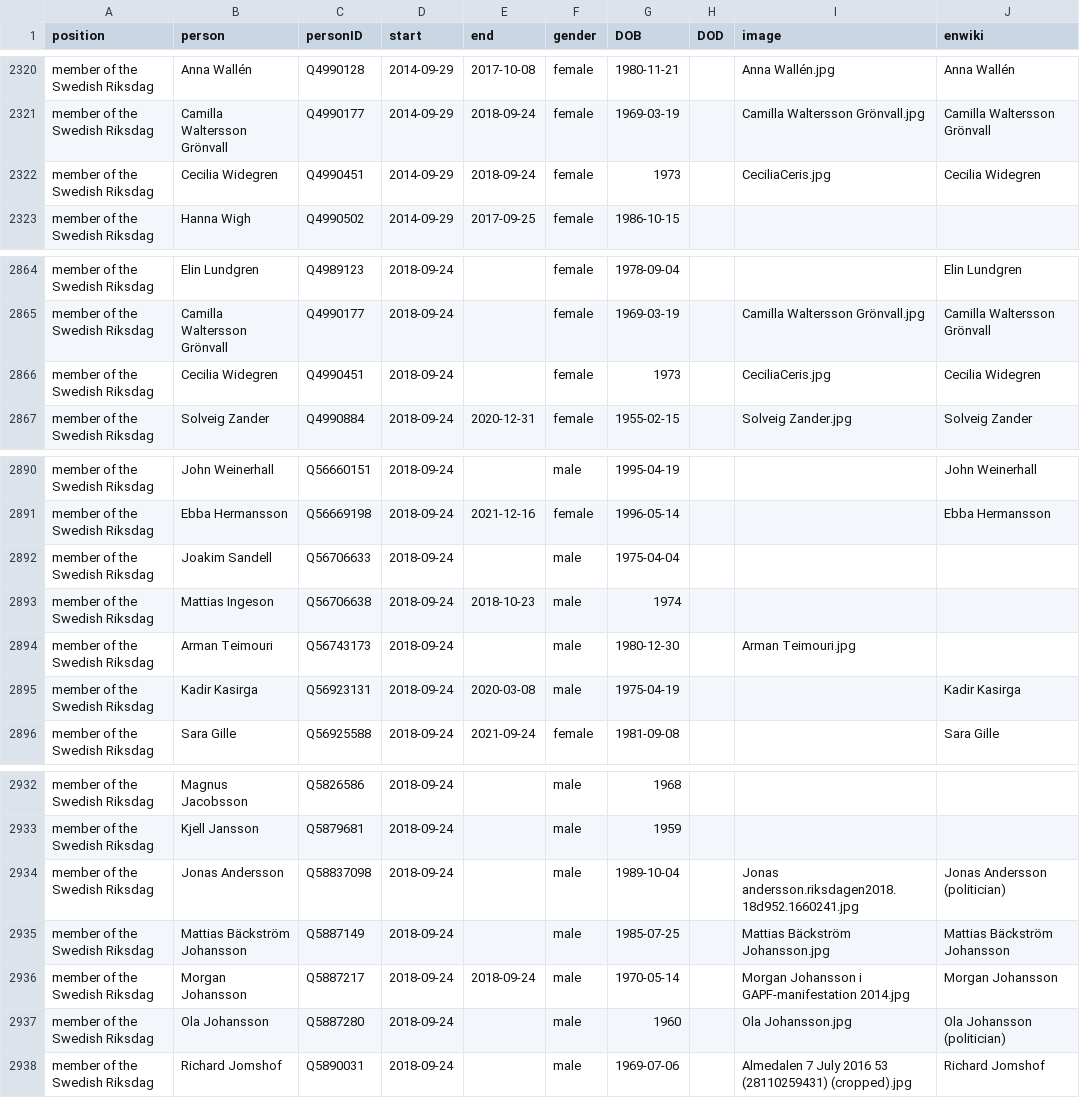
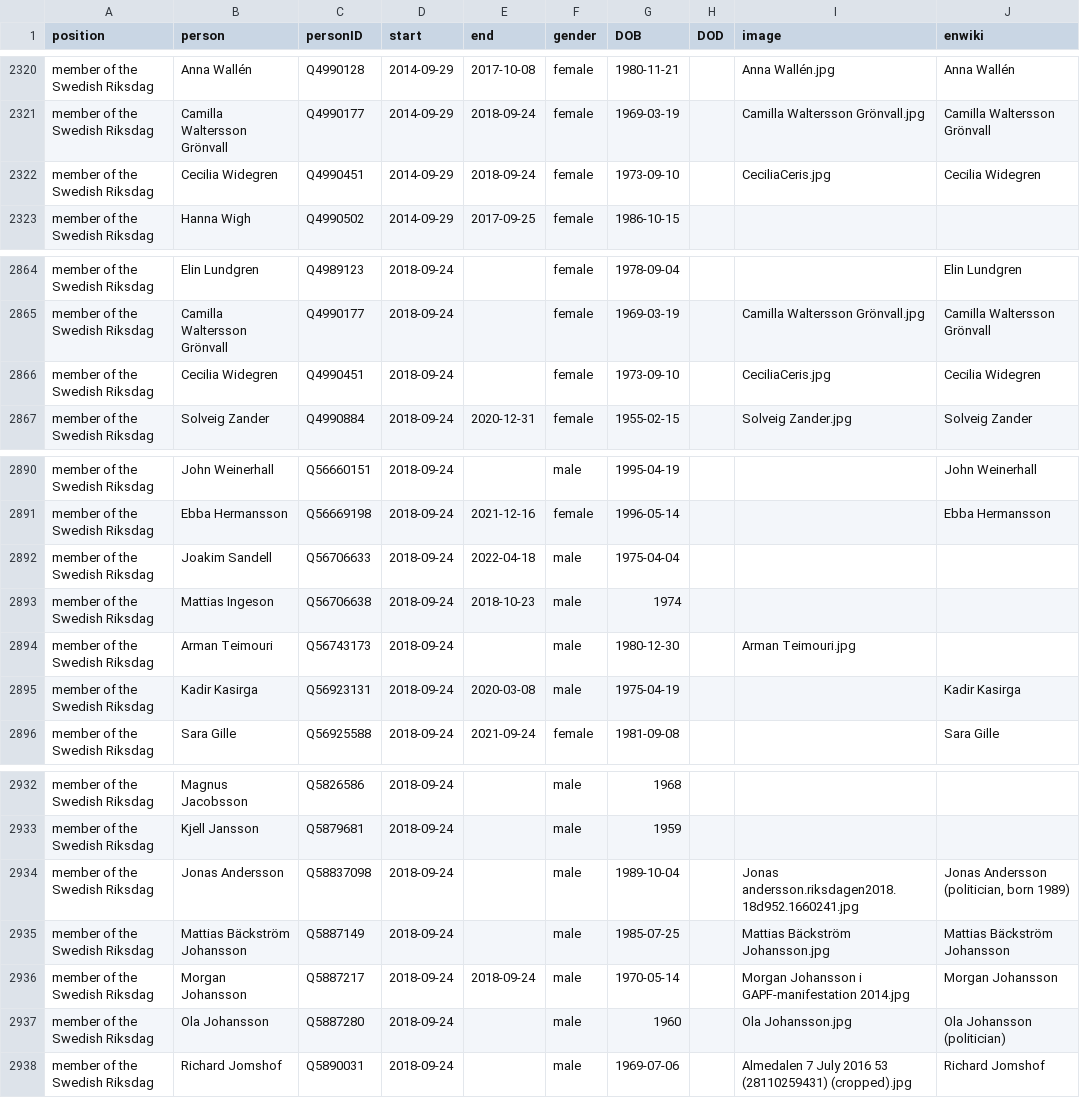
Before and after one commit to every-politician-scrapers/sweden-cabinet, a CSV file: html/legislators.csv, drawn as a sheet; only a part is shown, gaps mark what is left out; the diff covers the shown part only.

```diff
--- a/html/legislators.csv
+++ b/html/legislators.csv
@@ -2321,3 +2321,3 @@ member of the Swedish Riksdag,Anna Wallén,Q4990128,2014-09-29,2017-10-08,female
 member of the Swedish Riksdag,Camilla Waltersson Grönvall,Q4990177,2014-09-29,2018-09-24,female,1969-03-19,,Camilla Waltersson Grönvall.jpg,Camilla Waltersson Grönvall
-member of the Swedish Riksdag,Cecilia Widegren,Q4990451,2014-09-29,2018-09-24,female,1973,,CeciliaCeris.jpg,Cecilia Widegren
+member of the Swedish Riksdag,Cecilia Widegren,Q4990451,2014-09-29,2018-09-24,female,1973-09-10,,CeciliaCeris.jpg,Cecilia Widegren
 member of the Swedish Riksdag,Hanna Wigh,Q4990502,2014-09-29,2017-09-25,female,1986-10-15,,,
@@ -2865,3 +2865,3 @@ member of the Swedish Riksdag,Elin Lundgren,Q4989123,2018-09-24,,female,1978-09-
 member of the Swedish Riksdag,Camilla Waltersson Grönvall,Q4990177,2018-09-24,,female,1969-03-19,,Camilla Waltersson Grönvall.jpg,Camilla Waltersson Grönvall
-member of the Swedish Riksdag,Cecilia Widegren,Q4990451,2018-09-24,,female,1973,,CeciliaCeris.jpg,Cecilia Widegren
+member of the Swedish Riksdag,Cecilia Widegren,Q4990451,2018-09-24,,female,1973-09-10,,CeciliaCeris.jpg,Cecilia Widegren
 member of the Swedish Riksdag,Solveig Zander,Q4990884,2018-09-24,2020-12-31,female,1955-02-15,,Solveig Zander.jpg,Solveig Zander
@@ -2891,3 +2891,3 @@ member of the Swedish Riksdag,John Weinerhall,Q56660151,2018-09-24,,male,1995-04
 member of the Swedish Riksdag,Ebba Hermansson,Q56669198,2018-09-24,2021-12-16,female,1996-05-14,,,Ebba Hermansson
-member of the Swedish Riksdag,Joakim Sandell,Q56706633,2018-09-24,,male,1975-04-04,,,
+member of the Swedish Riksdag,Joakim Sandell,Q56706633,2018-09-24,2022-04-18,male,1975-04-04,,,
 member of the Swedish Riksdag,Mattias Ingeson,Q56706638,2018-09-24,2018-10-23,male,1974,,,
@@ -2933,3 +2933,3 @@ member of the Swedish Riksdag,Magnus Jacobsson,Q5826586,2018-09-24,,male,1968,,,
 member of the Swedish Riksdag,Kjell Jansson,Q5879681,2018-09-24,,male,1959,,,
-member of the Swedish Riksdag,Jonas Andersson,Q58837098,2018-09-24,,male,1989-10-04,,Jonas andersson.riksdagen2018.18d952.1660241.jpg,Jonas Andersson (politician)
+member of the Swedish Riksdag,Jonas Andersson,Q58837098,2018-09-24,,male,1989-10-04,,Jonas andersson.riksdagen2018.18d952.1660241.jpg,"Jonas Andersson (politician, born 1989)"
 member of the Swedish Riksdag,Mattias Bäckström Johansson,Q5887149,2018-09-24,,male,1985-07-25,,Mattias Bäckström Johansson.jpg,Mattias Bäckström Johansson
```
Also changed, not shown: 1 added row and 4 edited cells elsewhere in this file, html/positions.csv.
